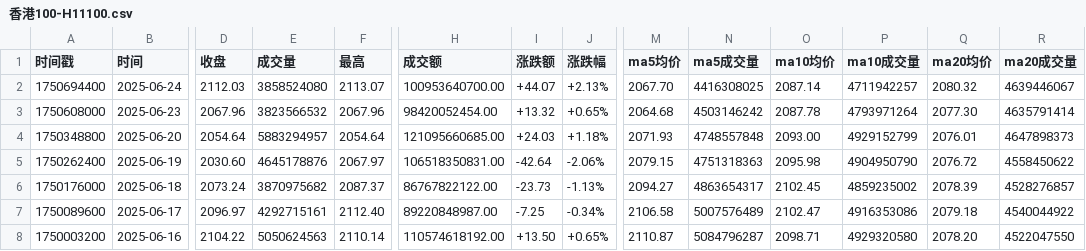
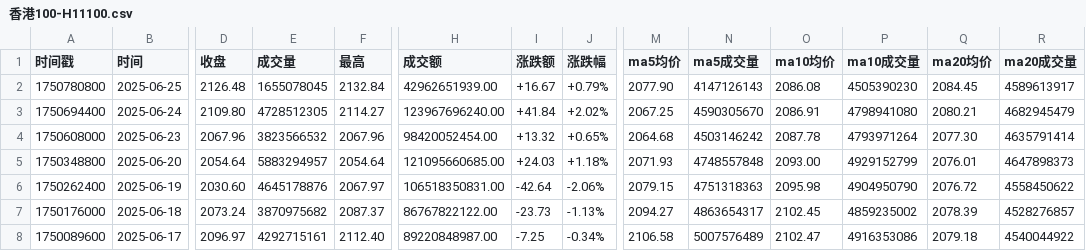
Before and after one commit to cmdSTARMO/market_repo, a CSV file: market_data/香港100-H11100.csv, drawn as a sheet; only a part is shown, gaps mark what is left out; the shorter side is filled out with more unchanged rows; addresses are those after the commit; rows hold the shown columns only; the diff names each change by its address in the sheet, - before the commit and + after, or states it on an @@ line.

```diff
--- a/market_data/香港100-H11100.csv
+++ b/market_data/香港100-H11100.csv
+row 2: 1750780800 | 2025-06-25 | 2126.48 | 1655078045 | 2132.84 | 42962651939.00 | +16.67 | +0.79% | 2077.90 | 4147126143 | 2086.08 | 4505390230 | 2084.45 | 4589613917
-D3 (收盘): 2112.03
+D3 (收盘): 2109.80
-E3 (成交量): 3858524080
+E3 (成交量): 4728512305
-F3 (最高): 2113.07
+F3 (最高): 2114.27
-H3 (成交额): 100953640700.00
+H3 (成交额): 123967696240.00
-I3 (涨跌额): +44.07
+I3 (涨跌额): +41.84
-J3 (涨跌幅): +2.13%
+J3 (涨跌幅): +2.02%
-M3 (ma5均价): 2067.70
+M3 (ma5均价): 2067.25
-N3 (ma5成交量): 4416308025
+N3 (ma5成交量): 4590305670
-O3 (ma10均价): 2087.14
+O3 (ma10均价): 2086.91
-P3 (ma10成交量): 4711942257
+P3 (ma10成交量): 4798941080
-Q3 (ma20均价): 2080.32
+Q3 (ma20均价): 2080.21
-R3 (ma20成交量): 4639446067
+R3 (ma20成交量): 4682945479
```
Also changed, not shown: market_data/富时墨西哥-FTMEX.csv, market_data/法国CAC40-FCHI.csv, 30 other files.
